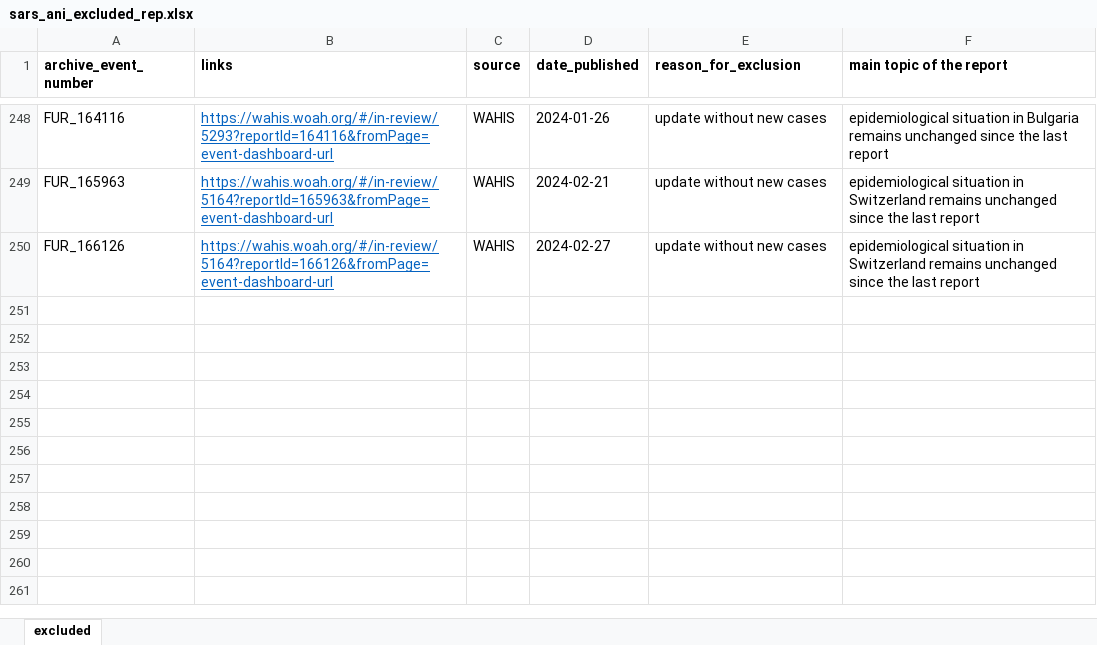
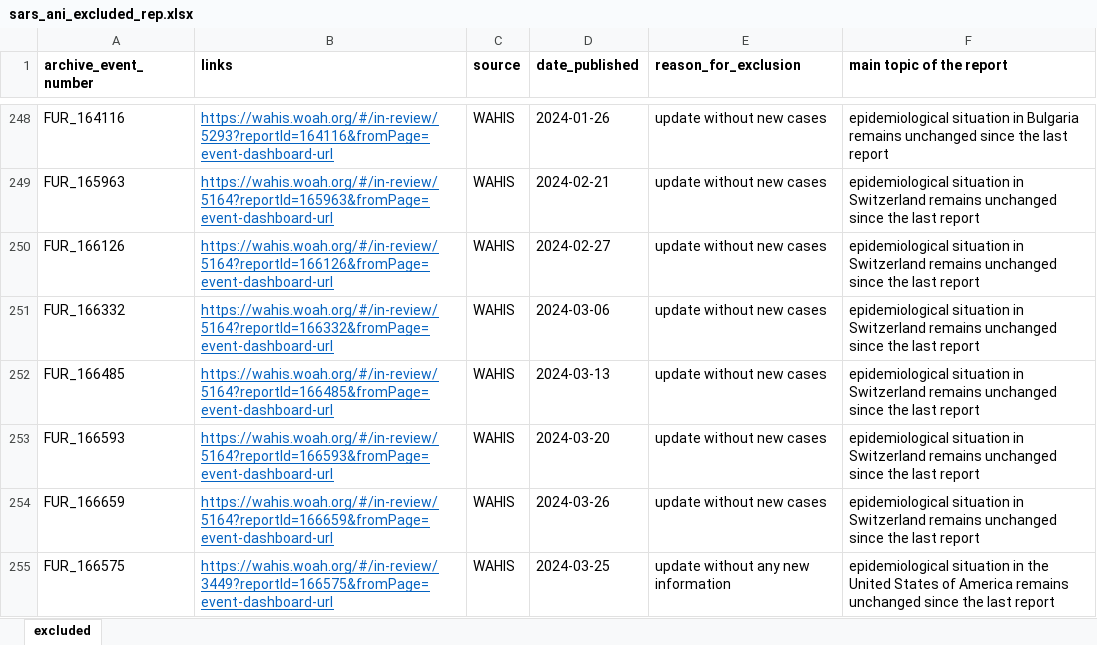
Before and after one commit to amel-github/sars-ani, an Excel workbook: sars_ani_excluded_rep.xlsx, sheet excluded, drawn as a sheet; only a part is shown, gaps mark what is left out; values as stored, in another font and other column widths than the file's, no borders; the diff names each change by its address in the sheet, - before the commit and + after, or states it on an @@ line.

Commit message:
Monthly update

```diff
--- a/sars_ani_excluded_rep.xlsx (sheet excluded)
+++ b/sars_ani_excluded_rep.xlsx (sheet excluded)
+row 251: FUR_166332 | https://wahis.woah.org/#/in-review/5164?reportId=166332&fromPage=event-dashboard-url | WAHIS | 2024-03-06 | update without new cases | epidemiological situation in Switzerland remains unchanged since the last report
+row 252: FUR_166485 | https://wahis.woah.org/#/in-review/5164?reportId=166485&fromPage=event-dashboard-url | WAHIS | 2024-03-13 | update without new cases | epidemiological situation in Switzerland remains unchanged since the last report
+row 253: FUR_166593 | https://wahis.woah.org/#/in-review/5164?reportId=166593&fromPage=event-dashboard-url | WAHIS | 2024-03-20 | update without new cases | epidemiological situation in Switzerland remains unchanged since the last report
+row 254: FUR_166659 | https://wahis.woah.org/#/in-review/5164?reportId=166659&fromPage=event-dashboard-url | WAHIS | 2024-03-26 | update without new cases | epidemiological situation in Switzerland remains unchanged since the last report
+row 255: FUR_166575 | https://wahis.woah.org/#/in-review/3449?reportId=166575&fromPage=event-dashboard-url | WAHIS | 2024-03-25 | update without any new information | epidemiological situation in the United States of America remains unchanged since the last report
```
